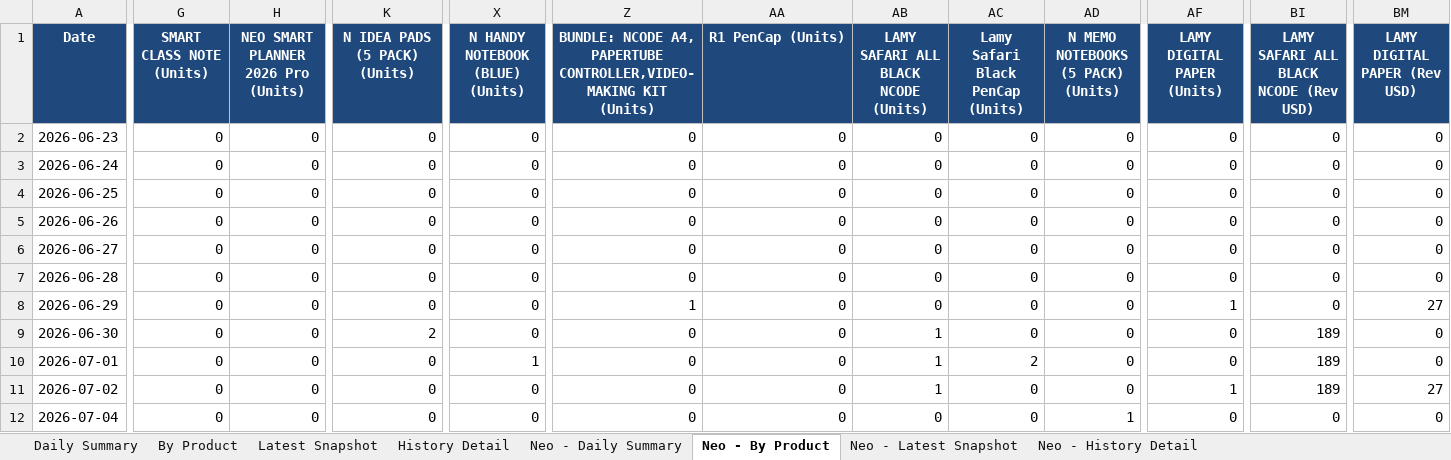
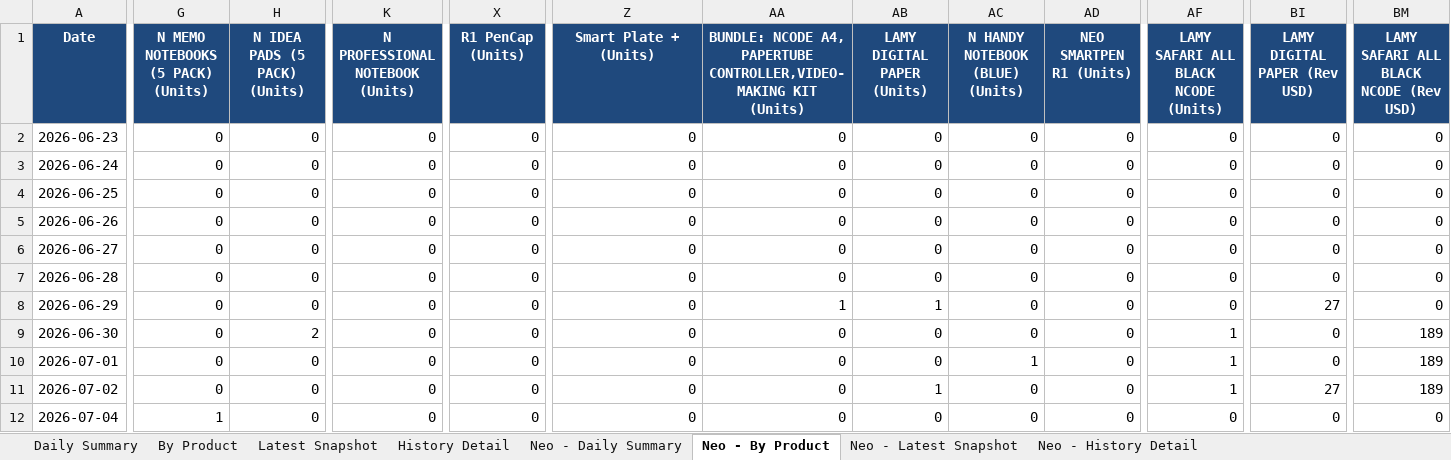
Before and after one commit to Flossan1337/Scraper, an Excel workbook: data/anoto_inventory.xlsx, sheet Neo - By Product, drawn as a sheet; only a part is shown, gaps mark what is left out; values as stored, in another font and other column widths than the file's, no borders; the diff covers the shown part only; the diff names each change by its address in the sheet, - before the commit and + after, or states it on an @@ line.

```diff
--- a/data/anoto_inventory.xlsx (sheet Neo - By Product)
+++ b/data/anoto_inventory.xlsx (sheet Neo - By Product)
-G1: SMART CLASS NOTE (Units)
+G1: N MEMO NOTEBOOKS (5 PACK) (Units)
-H1: NEO SMART PLANNER 2026 Pro (Units)
+H1: N IDEA PADS (5 PACK) (Units)
-K1: N IDEA PADS (5 PACK) (Units)
+K1: N PROFESSIONAL NOTEBOOK (Units)
-X1: N HANDY NOTEBOOK (BLUE) (Units)
+X1: R1 PenCap (Units)
-Z1: BUNDLE: NCODE A4, PAPERTUBE CONTROLLER,VIDEO-MAKING KIT (Units)
+Z1: Smart Plate + (Units)
-AA1: R1 PenCap (Units)
+AA1: BUNDLE: NCODE A4, PAPERTUBE CONTROLLER,VIDEO-MAKING KIT (Units)
-AB1: LAMY SAFARI ALL BLACK NCODE (Units)
+AB1: LAMY DIGITAL PAPER (Units)
-AC1: Lamy Safari Black PenCap (Units)
+AC1: N HANDY NOTEBOOK (BLUE) (Units)
-AD1: N MEMO NOTEBOOKS (5 PACK) (Units)
+AD1: NEO SMARTPEN R1 (Units)
-AF1: LAMY DIGITAL PAPER (Units)
+AF1: LAMY SAFARI ALL BLACK NCODE (Units)
-BI1: LAMY SAFARI ALL BLACK NCODE (Rev USD)
+BI1: LAMY DIGITAL PAPER (Rev USD)
-BM1: LAMY DIGITAL PAPER (Rev USD)
+BM1: LAMY SAFARI ALL BLACK NCODE (Rev USD)
-Z8 (Smart Plate + (Units)): 1
+Z8 (Smart Plate + (Units)): 0
-AA8: 0
+AA8: 1
-AB8 (LAMY DIGITAL PAPER (Units)): 0
+AB8 (LAMY DIGITAL PAPER (Units)): 1
-AF8: 1
+AF8: 0
-BI8 (LAMY DIGITAL PAPER (Rev USD)): 0
+BI8 (LAMY DIGITAL PAPER (Rev USD)): 27
-BM8: 27
+BM8: 0
-H9 (N IDEA PADS (5 PACK) (Units)): 0
+H9 (N IDEA PADS (5 PACK) (Units)): 2
-K9 (N PROFESSIONAL NOTEBOOK (Units)): 2
+K9 (N PROFESSIONAL NOTEBOOK (Units)): 0
-AB9:AB10 (LAMY DIGITAL PAPER (Units)): 1
+AB9:AB10 (LAMY DIGITAL PAPER (Units)): 0
-AF9:AF10: 0
+AF9:AF10: 1
-BI9:BI10 (LAMY DIGITAL PAPER (Rev USD)): 189
+BI9:BI10 (LAMY DIGITAL PAPER (Rev USD)): 0
-BM9:BM10: 0
+BM9:BM10: 189
-X10 (R1 PenCap (Units)): 1
+X10 (R1 PenCap (Units)): 0
-AC10 (N HANDY NOTEBOOK (BLUE) (Units)): 2
+AC10 (N HANDY NOTEBOOK (BLUE) (Units)): 1
-BI11 (LAMY DIGITAL PAPER (Rev USD)): 189
+BI11 (LAMY DIGITAL PAPER (Rev USD)): 27
-BM11: 27
+BM11: 189
-G12: 0
+G12: 1
-AD12 (NEO SMARTPEN R1 (Units)): 1
+AD12 (NEO SMARTPEN R1 (Units)): 0
```
Also changed, not shown: 1 added row and 215 edited cells elsewhere in this sheet, sheet Neo - History Detail, sheet History Detail, sheet Latest Snapshot, sheet By Product, sheet Neo - Latest Snapshot, sheet Neo - Daily Summary, 1 more sheet, data/ahlsell_led_panel_inventory.xlsx, data/ahlsell_plejd_inventory.xlsx, 16 other files.
